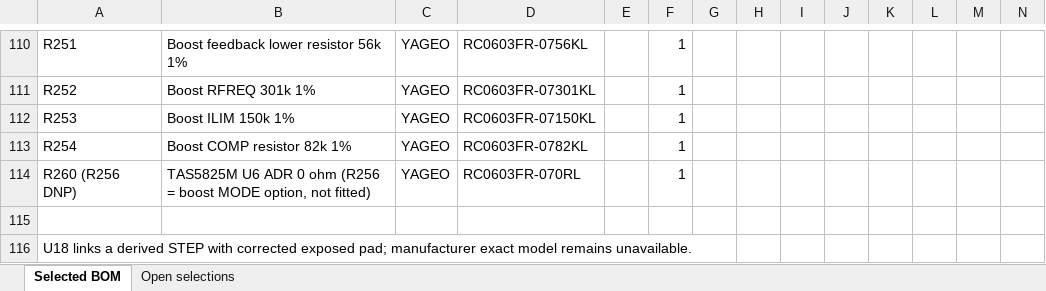
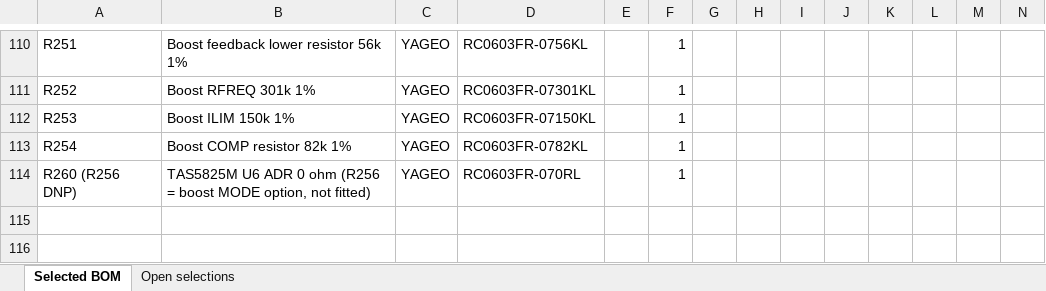
Before and after one commit to chithigun23/DesktopSpeaker, an Excel workbook: ai-files/bom/DesktopSpeaker_LCSC_Starter_BOM.xlsx, sheet Selected BOM, drawn as a sheet; only a part is shown, gaps mark what is left out; values as stored, in another font and other column widths than the file's, no borders; rows hold the shown columns only; the diff covers the shown part only; the diff names each change by its address in the sheet, - before the commit and + after, or states it on an @@ line.

```diff
--- a/ai-files/bom/DesktopSpeaker_LCSC_Starter_BOM.xlsx (sheet Selected BOM)
+++ b/ai-files/bom/DesktopSpeaker_LCSC_Starter_BOM.xlsx (sheet Selected BOM)
-row 115: (empty)
-row 116: U18 links a derived STEP with corrected exposed pad; manufacturer exact model remains unavailable.
```
Also changed, not shown: 2 removed rows and 4 edited cells elsewhere in this sheet, 8 other files.
